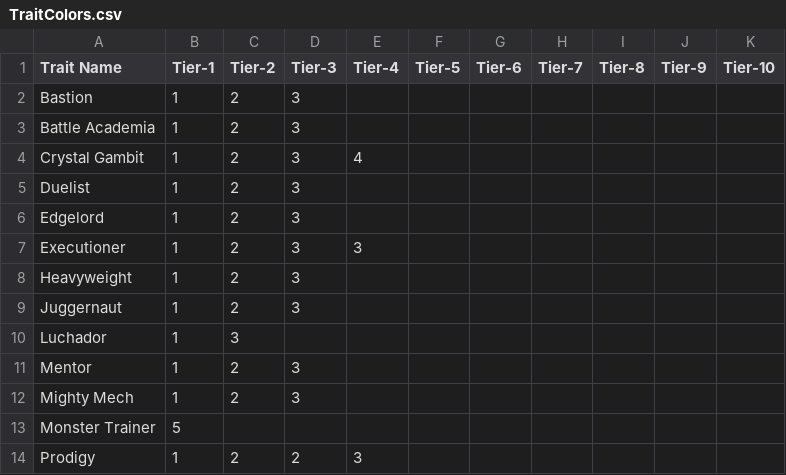
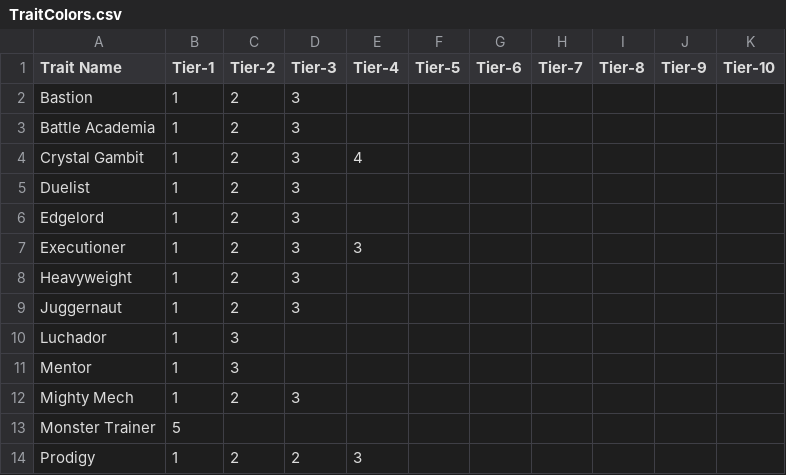
Before and after one commit to VictorHLi404/Four-Two, a CSV file: StreamingAssets/CSVFiles/TraitColors.csv, drawn as a sheet; only a part is shown.

```diff
--- a/StreamingAssets/CSVFiles/TraitColors.csv
+++ b/StreamingAssets/CSVFiles/TraitColors.csv
@@ -10,3 +10,3 @@ Juggernaut,1,2,3,,,,,,,
 Luchador,1,3,,,,,,,,
-Mentor,1,2,3,,,,,,,
+Mentor,1,3,,,,,,,,
 Mighty Mech,1,2,3,,,,,,,
```
Also changed, not shown: StreamingAssets/CSVFiles/TraitLevels.csv, 10 other files.
